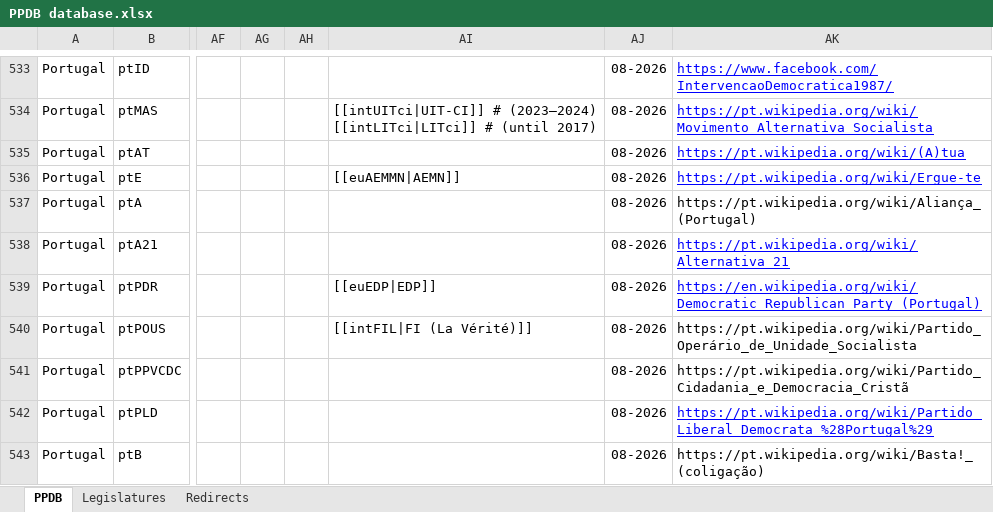
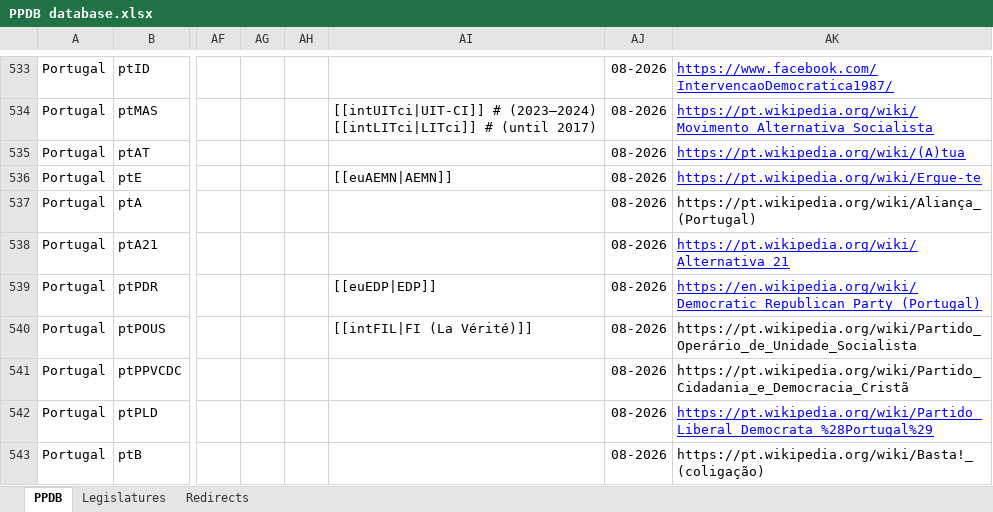
Before and after one commit to PLATELru/ppdb, an Excel workbook: data/PPDB database.xlsx, sheet PPDB, drawn as a sheet; only a part is shown, gaps mark what is left out; values as stored, in another font and other column widths than the file's, no borders; charts and pictures not drawn; the diff names each change by its address in the sheet, - before the commit and + after, or states it on an @@ line.

Commit message:
Add files via upload

```diff
--- a/data/PPDB database.xlsx (sheet PPDB)
+++ b/data/PPDB database.xlsx (sheet PPDB)
-AI536: [[euAEMMN|AEMN]]
+AI536: [[euAEMN|AEMN]]
```
